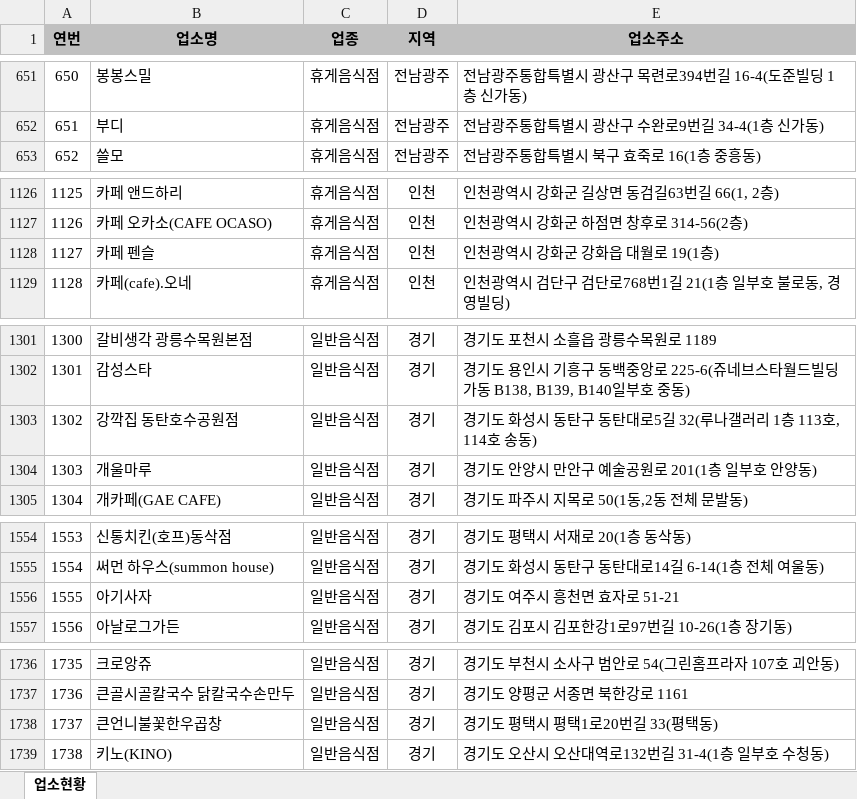
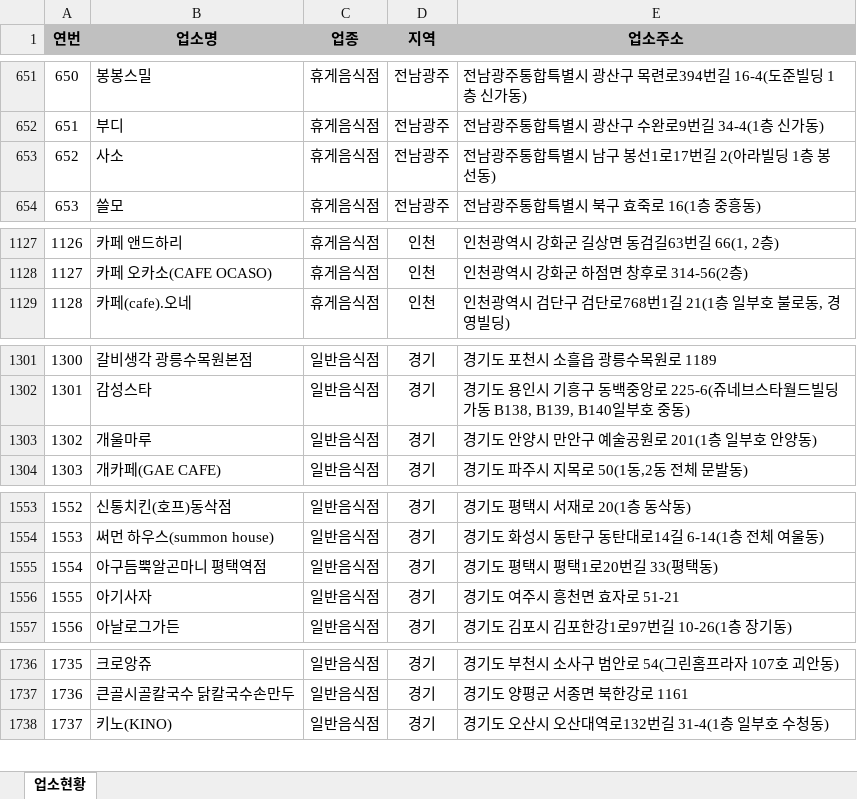
Before and after one commit to mumuabba/mumu_search, an Excel workbook: data.xlsx, sheet 업소현황, drawn as a sheet; only a part is shown, gaps mark what is left out; values as stored, in another font and other column widths than the file's, no borders; removed rows and columns are numbered as before the commit, all else as after; the diff covers the shown part only; the diff names each change by its address in the sheet, - before the commit and + after, or states it on an @@ line.

```diff
--- a/data.xlsx (sheet 업소현황)
+++ b/data.xlsx (sheet 업소현황)
@@ column A (연번) renumbered between rows 594 and 2907 @@
+row 653: 652 | 사소 | 휴게음식점 | 전남광주 | 전남광주통합특별시 남구 봉선1로17번길 2(아라빌딩 1층 봉선동)
-row 1128: 1127 | 카페 펜슬 | 휴게음식점 | 인천 | 인천광역시 강화군 강화읍 대월로 19(1층)
-row 1303: 1302 | 강깍집 동탄호수공원점 | 일반음식점 | 경기 | 경기도 화성시 동탄구 동탄대로5길 32(루나갤러리 1층 113호, 114호 송동)
+row 1555: 1554 | 아구듬뿍알곤마니 평택역점 | 일반음식점 | 경기 | 경기도 평택시 평택1로20번길 33(평택동)
-row 1738: 1737 | 큰언니불꽃한우곱창 | 일반음식점 | 경기 | 경기도 평택시 평택1로20번길 33(평택동)
```
Also changed, not shown: 4 added rows, 3 moved rows and 1 edited cell elsewhere in this sheet, 2 other files.
